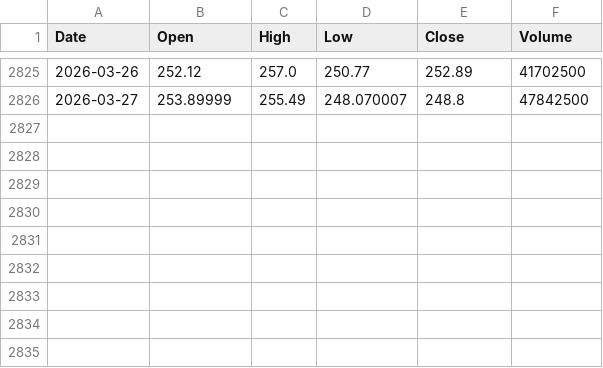
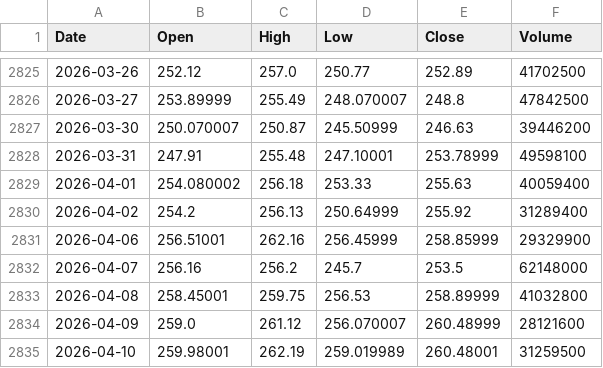
Before and after one commit to ManoochTayebi/volatility-mlops, a CSV file: backend/data/market_aapl.csv, drawn as a sheet; only a part is shown, gaps mark what is left out; the diff names each change by its address in the sheet, - before the commit and + after, or states it on an @@ line.

```diff
--- a/backend/data/market_aapl.csv
+++ b/backend/data/market_aapl.csv
+row 2827: 2026-03-30 | 250.070007 | 250.87 | 245.50999 | 246.63 | 39446200
+row 2828: 2026-03-31 | 247.91 | 255.48 | 247.10001 | 253.78999 | 49598100
+row 2829: 2026-04-01 | 254.080002 | 256.18 | 253.33 | 255.63 | 40059400
+row 2830: 2026-04-02 | 254.2 | 256.13 | 250.64999 | 255.92 | 31289400
+row 2831: 2026-04-06 | 256.51001 | 262.16 | 256.45999 | 258.85999 | 29329900
+row 2832: 2026-04-07 | 256.16 | 256.2 | 245.7 | 253.5 | 62148000
+row 2833: 2026-04-08 | 258.45001 | 259.75 | 256.53 | 258.89999 | 41032800
+row 2834: 2026-04-09 | 259.0 | 261.12 | 256.070007 | 260.48999 | 28121600
+row 2835: 2026-04-10 | 259.98001 | 262.19 | 259.019989 | 260.48001 | 31259500
```
Also changed, not shown: backend/data/market_googl.csv, backend/data/market_msft.csv, 8 other files.
